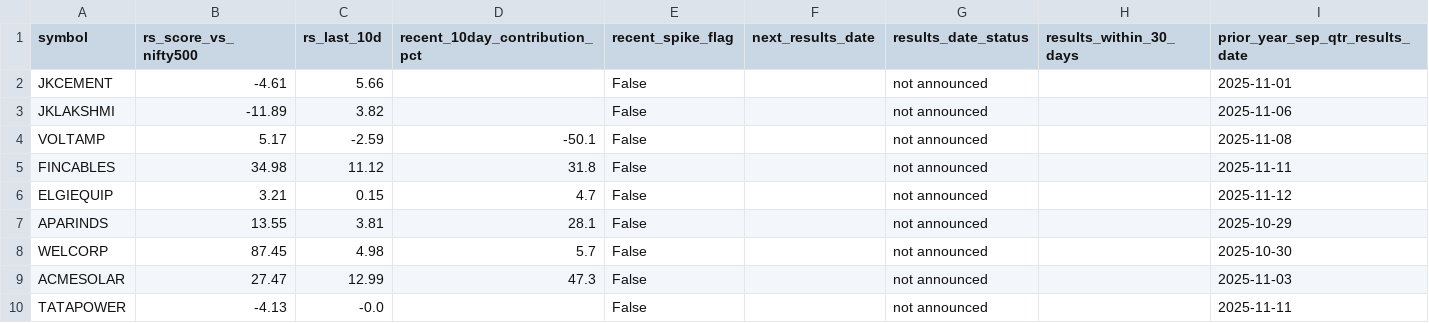
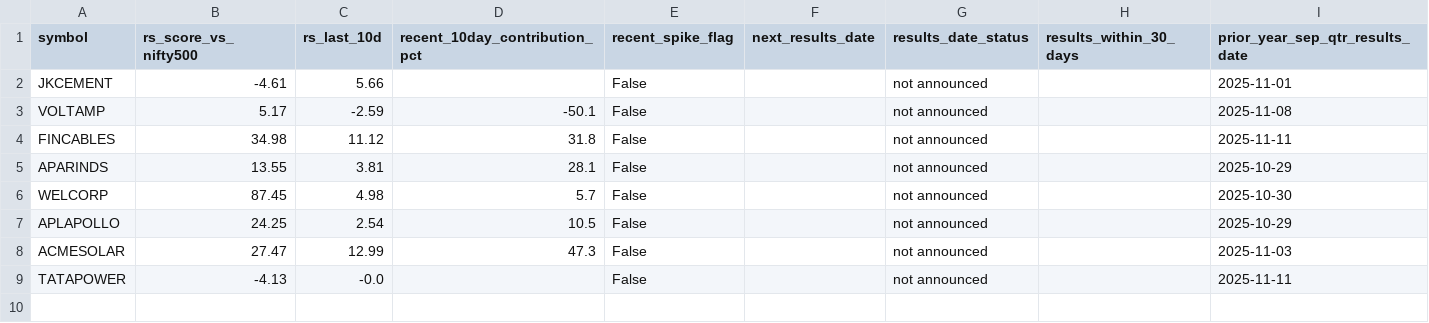
Before and after one commit to shambo1597-afk/capex-infra-portfolio, a CSV file: output/locked_portfolio_runup_catalyst_check.csv, drawn as a sheet.

```diff
--- a/output/locked_portfolio_runup_catalyst_check.csv
+++ b/output/locked_portfolio_runup_catalyst_check.csv
@@ -2,8 +2,7 @@ symbol,rs_score_vs_nifty500,rs_last_10d,recent_10day_contribution_pct,recent_spi
 JKCEMENT,-4.61,5.66,,False,,not announced,,2025-11-01
-JKLAKSHMI,-11.89,3.82,,False,,not announced,,2025-11-06
 VOLTAMP,5.17,-2.59,-50.1,False,,not announced,,2025-11-08
 FINCABLES,34.98,11.12,31.8,False,,not announced,,2025-11-11
-ELGIEQUIP,3.21,0.15,4.7,False,,not announced,,2025-11-12
 APARINDS,13.55,3.81,28.1,False,,not announced,,2025-10-29
 WELCORP,87.45,4.98,5.7,False,,not announced,,2025-10-30
+APLAPOLLO,24.25,2.54,10.5,False,,not announced,,2025-10-29
 ACMESOLAR,27.47,12.99,47.3,False,,not announced,,2025-11-03
```
Also changed, not shown: output/portfolio_risk_summary.csv, output/tenth_candidate_sweep.csv, 11 other files.
